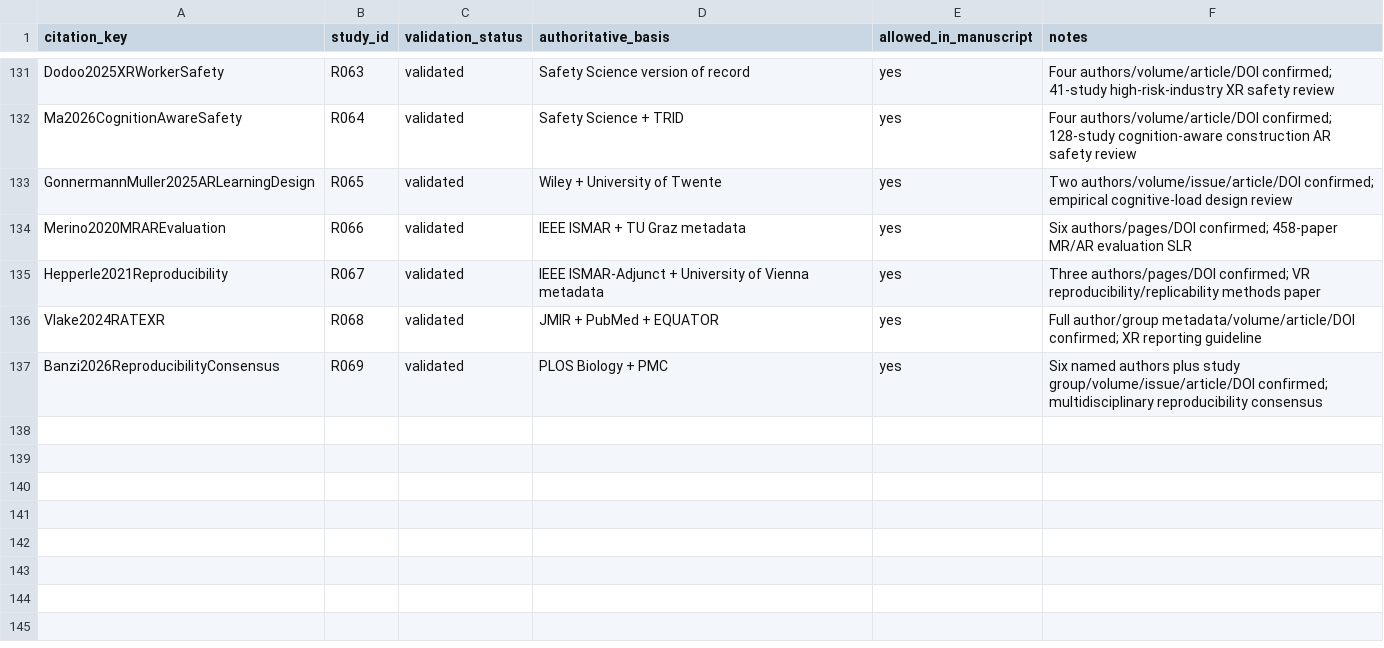
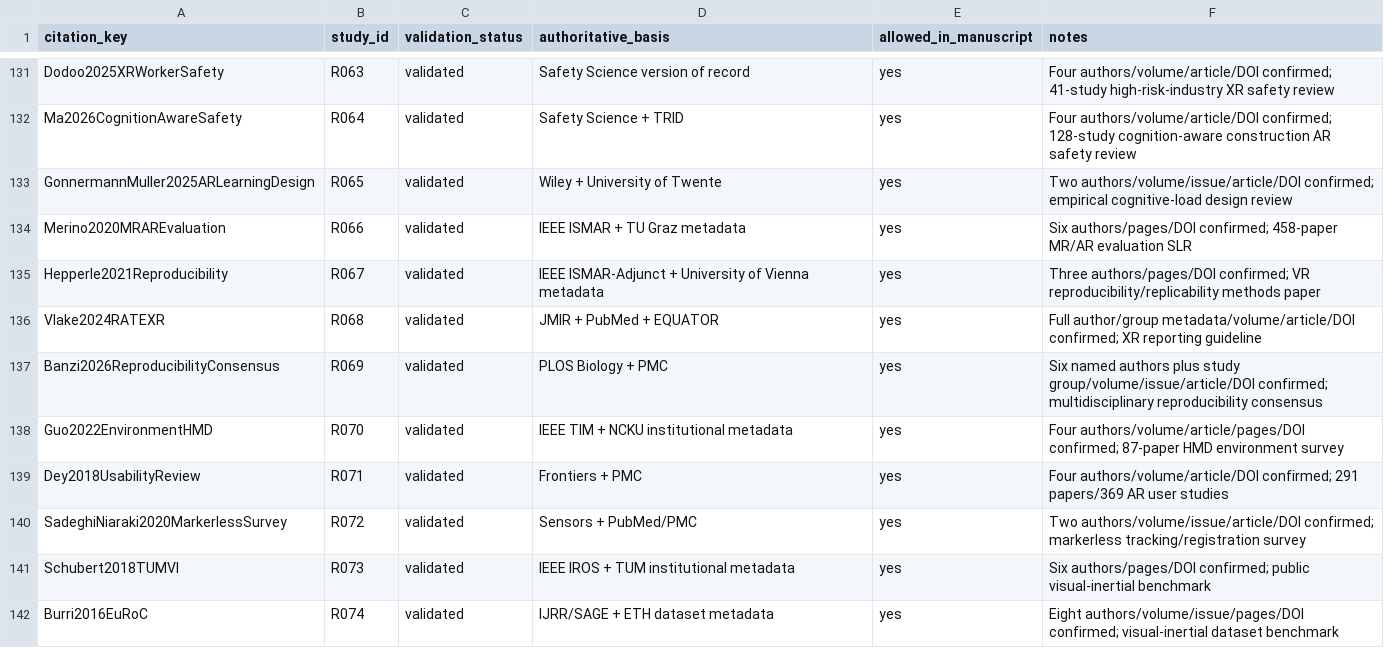
Before and after one commit to Arithmetic-Power-Geometry/Augmented-Reality-Systematic-Review, a CSV file: paper_writing/paper_artifacts/references/BIB_VALIDATION_STATUS.csv, drawn as a sheet; only a part is shown, gaps mark what is left out; the diff names each change by its address in the sheet, - before the commit and + after, or states it on an @@ line.

Commit message:
Validate AR benchmark environment and evaluation references

```diff
--- a/paper_writing/paper_artifacts/references/BIB_VALIDATION_STATUS.csv
+++ b/paper_writing/paper_artifacts/references/BIB_VALIDATION_STATUS.csv
+row 138: Guo2022EnvironmentHMD | R070 | validated | IEEE TIM + NCKU institutional metadata | yes | Four authors/volume/article/pages/DOI confirmed; 87-paper HMD environment survey
+row 139: Dey2018UsabilityReview | R071 | validated | Frontiers + PMC | yes | Four authors/volume/article/DOI confirmed; 291 papers/369 AR user studies
+row 140: SadeghiNiaraki2020MarkerlessSurvey | R072 | validated | Sensors + PubMed/PMC | yes | Two authors/volume/issue/article/DOI confirmed; markerless tracking/registration survey
+row 141: Schubert2018TUMVI | R073 | validated | IEEE IROS + TUM institutional metadata | yes | Six authors/pages/DOI confirmed; public visual-inertial benchmark
+row 142: Burri2016EuRoC | R074 | validated | IJRR/SAGE + ETH dataset metadata | yes | Eight authors/volume/issue/pages/DOI confirmed; visual-inertial dataset benchmark
```
